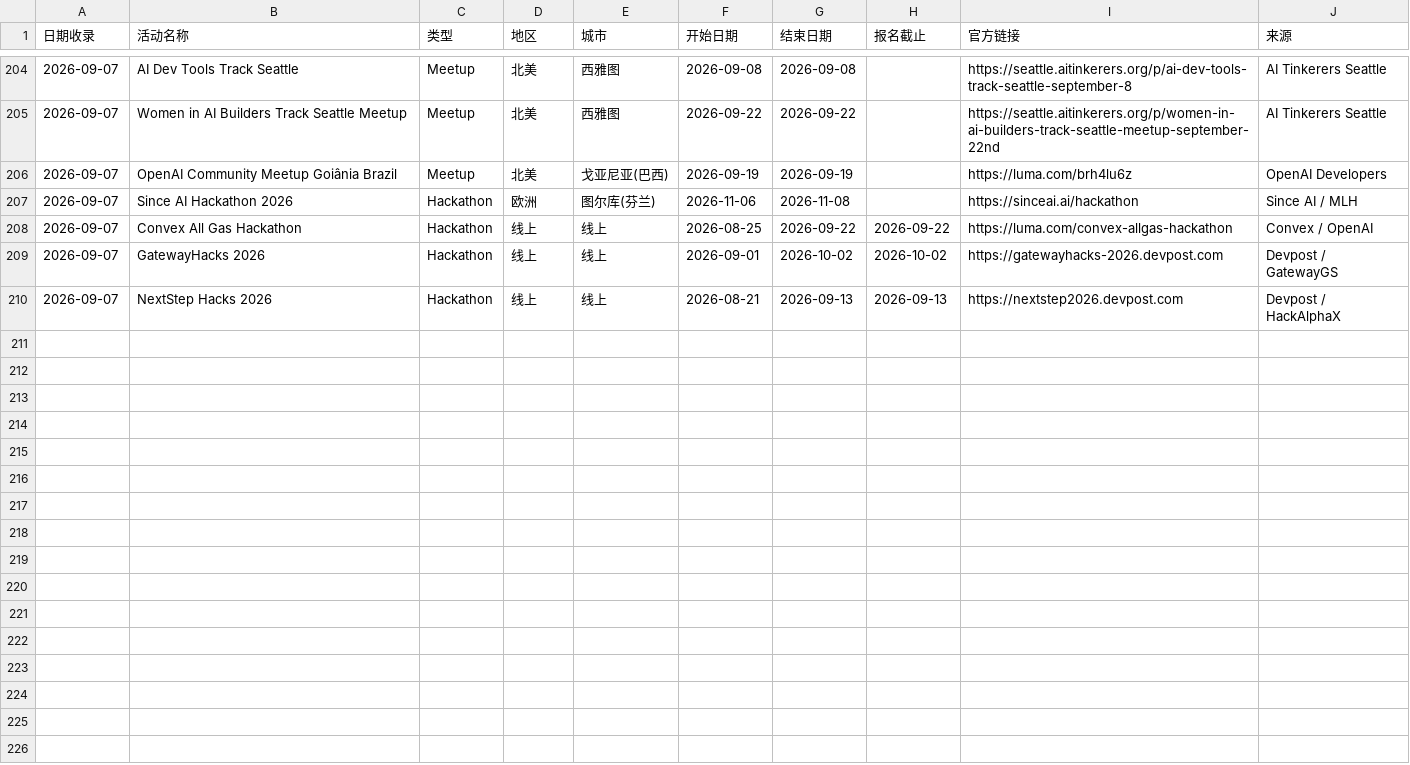
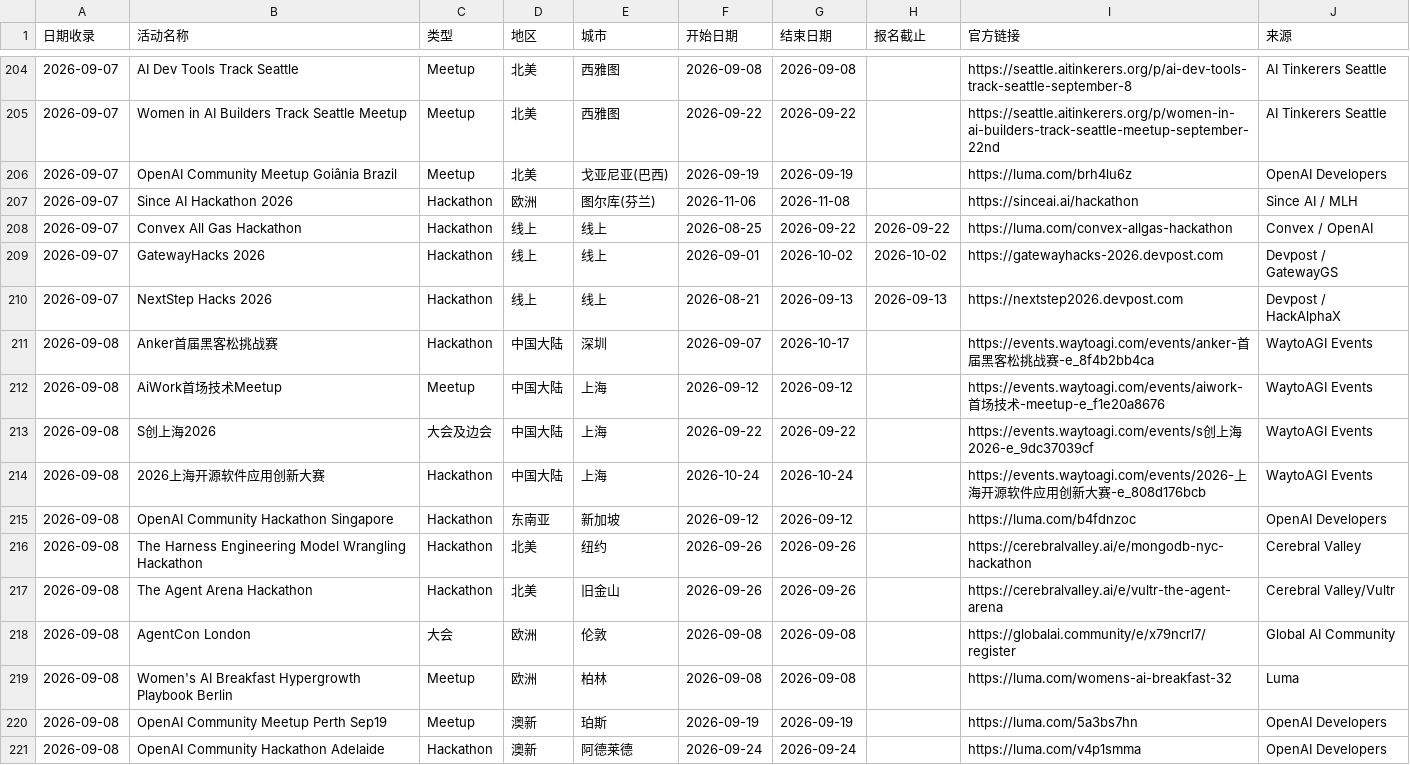
Before and after one commit to loissun33/global-events, a CSV file: events.csv, drawn as a sheet; only a part is shown, gaps mark what is left out.

```diff
--- a/events.csv
+++ b/events.csv
@@ -210 +210,12 @@
 2026-09-07,NextStep Hacks 2026,Hackathon,线上,线上,2026-08-21,2026-09-13,2026-09-13,https://nextstep2026.devpost.com,Devpost / HackAlphaX
+2026-09-08,Anker首届黑客松挑战赛,Hackathon,中国大陆,深圳,2026-09-07,2026-10-17,,https://events.waytoagi.com/events/anker-首届黑客松挑战赛-e_8f4b2bb4ca,WaytoAGI Events
+2026-09-08,AiWork首场技术Meetup,Meetup,中国大陆,上海,2026-09-12,2026-09-12,,https://events.waytoagi.com/events/aiwork-首场技术-meetup-e_f1e20a8676,WaytoAGI Events
+2026-09-08,S创上海2026,大会及边会,中国大陆,上海,2026-09-22,2026-09-22,,https://events.waytoagi.com/events/s创上海2026-e_9dc37039cf,WaytoAGI Events
+2026-09-08,2026上海开源软件应用创新大赛,Hackathon,中国大陆,上海,2026-10-24,2026-10-24,,https://events.waytoagi.com/events/2026-上海开源软件应用创新大赛-e_808d176bcb,WaytoAGI Events
+2026-09-08,OpenAI Community Hackathon Singapore,Hackathon,东南亚,新加坡,2026-09-12,2026-09-12,,https://luma.com/b4fdnzoc,OpenAI Developers
+2026-09-08,The Harness Engineering Model Wrangling Hackathon,Hackathon,北美,纽约,2026-09-26,2026-09-26,,https://cerebralvalley.ai/e/mongodb-nyc-hackathon,Cerebral Valley
+2026-09-08,The Agent Arena Hackathon,Hackathon,北美,旧金山,2026-09-26,2026-09-26,,https://cerebralvalley.ai/e/vultr-the-agent-arena,Cerebral Valley/Vultr
+2026-09-08,AgentCon London,大会,欧洲,伦敦,2026-09-08,2026-09-08,,https://globalai.community/e/x79ncrl7/register,Global AI Community
+2026-09-08,Women's AI Breakfast Hypergrowth Playbook Berlin,Meetup,欧洲,柏林,2026-09-08,2026-09-08,,https://luma.com/womens-ai-breakfast-32,Luma
+2026-09-08,OpenAI Community Meetup Perth Sep19,Meetup,澳新,珀斯,2026-09-19,2026-09-19,,https://luma.com/5a3bs7hn,OpenAI Developers
+2026-09-08,OpenAI Community Hackathon Adelaide,Hackathon,澳新,阿德莱德,2026-09-24,2026-09-24,,https://luma.com/v4p1smma,OpenAI Developers
```
Also changed, not shown: 1 other file.
